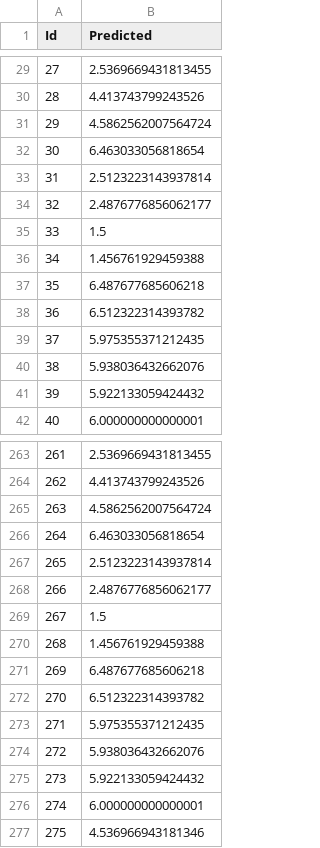
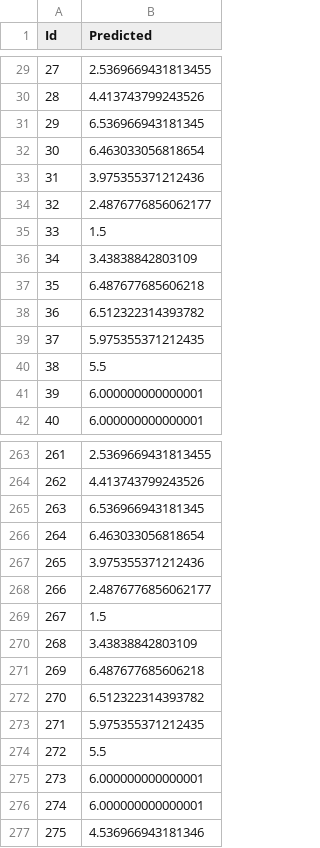
Before and after one commit to omiderfanmanesh/dengue-infections-prediction, a CSV file: output/submission.csv, drawn as a sheet; only a part is shown, gaps mark what is left out; the diff covers the shown part only.

```diff
--- a/output/submission.csv
+++ b/output/submission.csv
@@ -30,8 +30,8 @@ Id,Predicted
 28,4.413743799243526
-29,4.5862562007564724
+29,6.536966943181345
 30,6.463033056818654
-31,2.5123223143937814
+31,3.975355371212436
 32,2.4876776856062177
 33,1.5
-34,1.456761929459388
+34,3.43838842803109
 35,6.487677685606218
@@ -39,4 +39,4 @@ Id,Predicted
 37,5.975355371212435
-38,5.938036432662076
-39,5.922133059424432
+38,5.5
+39,6.000000000000001
 40,6.000000000000001
@@ -264,8 +264,8 @@ Id,Predicted
 262,4.413743799243526
-263,4.5862562007564724
+263,6.536966943181345
 264,6.463033056818654
-265,2.5123223143937814
+265,3.975355371212436
 266,2.4876776856062177
 267,1.5
-268,1.456761929459388
+268,3.43838842803109
 269,6.487677685606218
@@ -273,4 +273,4 @@ Id,Predicted
 271,5.975355371212435
-272,5.938036432662076
-273,5.922133059424432
+272,5.5
+273,6.000000000000001
 274,6.000000000000001
```
Also changed, not shown: 45 edited cells elsewhere in this file, 4 other files.
